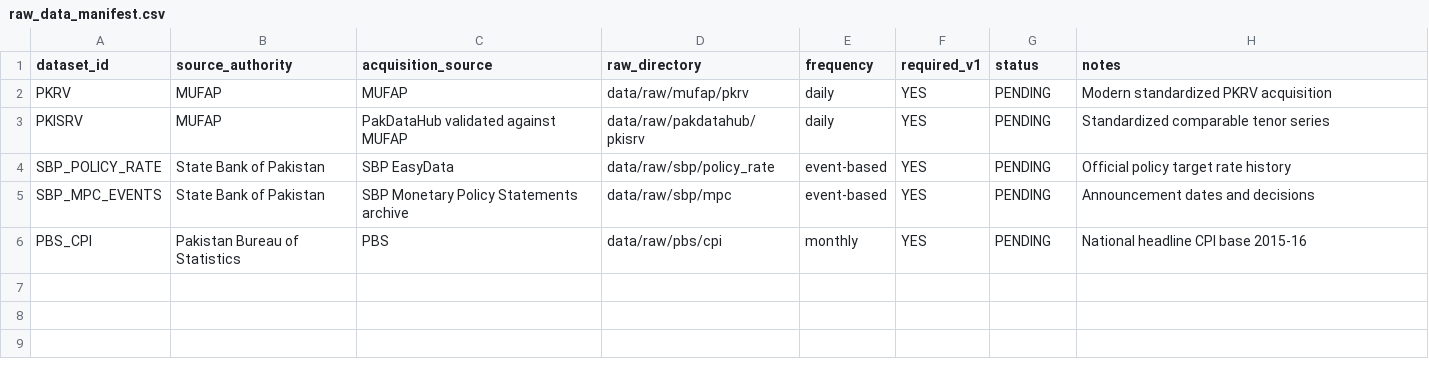
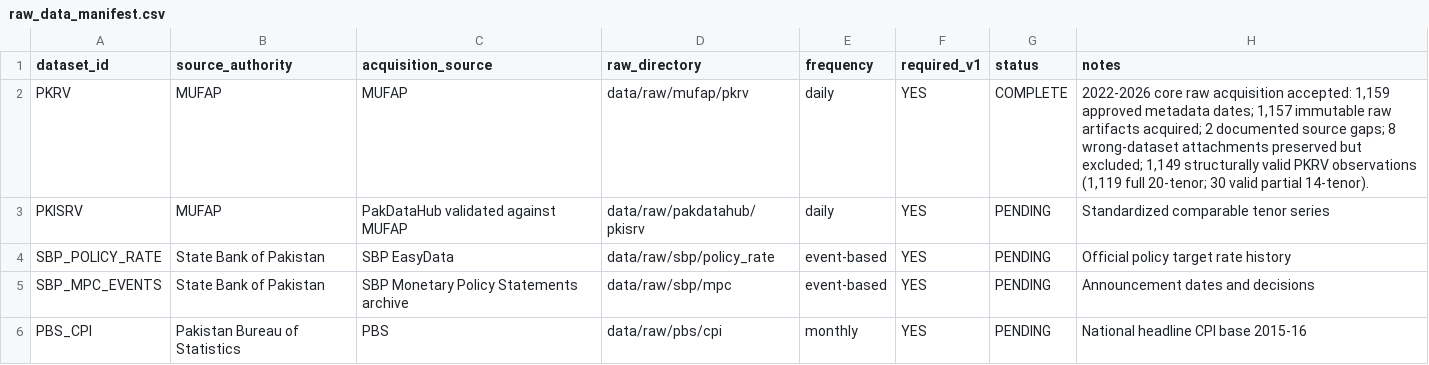
Before and after one commit to Musa-faisal/PakYield, a CSV file: data/manifests/raw_data_manifest.csv, drawn as a sheet.

Commit message:
feat: complete PKRV raw acquisition and structural validation

```diff
--- a/data/manifests/raw_data_manifest.csv
+++ b/data/manifests/raw_data_manifest.csv
@@ -1,3 +1,3 @@
 dataset_id,source_authority,acquisition_source,raw_directory,frequency,required_v1,status,notes
-PKRV,MUFAP,MUFAP,data/raw/mufap/pkrv,daily,YES,PENDING,Modern standardized PKRV acquisition
+PKRV,MUFAP,MUFAP,data/raw/mufap/pkrv,daily,YES,COMPLETE,"2022-2026 core raw acquisition accepted: 1,159 approved metadata dates; 1,157 immutable raw artifacts acquired; 2 documented source gaps; 8 wrong-dataset attachments preserved but excluded; 1,149 structurally valid PKRV observations (1,119 full 20-tenor; 30 valid partial 14-tenor)."
 PKISRV,MUFAP,PakDataHub validated against MUFAP,data/raw/pakdatahub/pkisrv,daily,YES,PENDING,Standardized comparable tenor series
```
Also changed, not shown: 16 other files.
